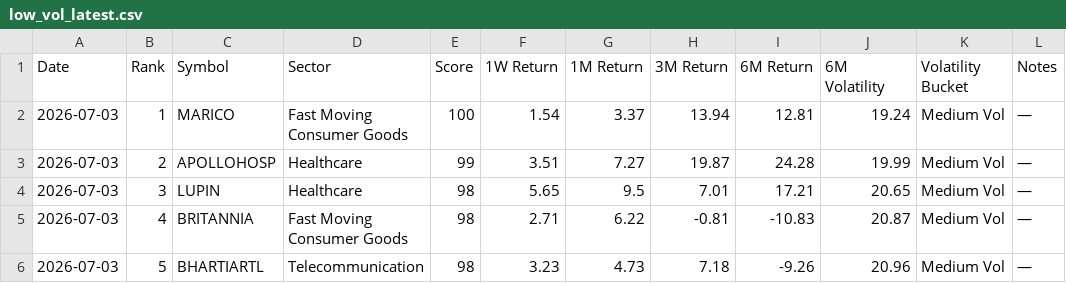
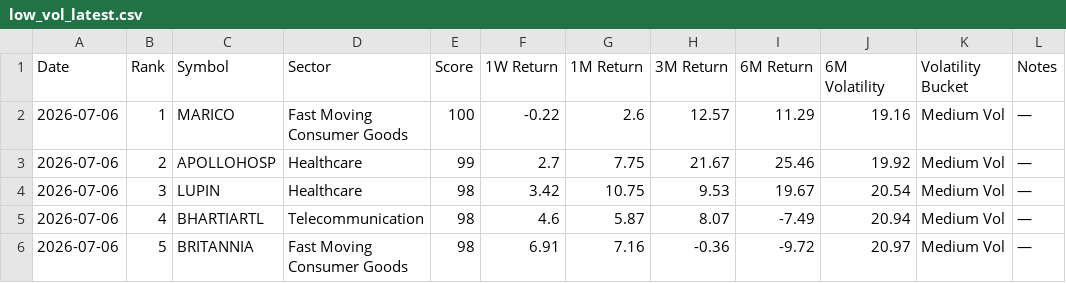
Before and after one commit to lightninbulls-stack/hanush-app, a CSV file: backend/data/low_vol_latest.csv, drawn as a sheet; only a part is shown; the diff covers the shown part only.

```diff
--- a/backend/data/low_vol_latest.csv
+++ b/backend/data/low_vol_latest.csv
@@ -1,6 +1,6 @@
 Date,Rank,Symbol,Sector,Score,1W Return,1M Return,3M Return,6M Return,6M Volatility,Volatility Bucket,Notes
-2026-07-03,1,MARICO,Fast Moving Consumer Goods,100,1.54,3.37,13.94,12.81,19.24,Medium Vol,—
-2026-07-03,2,APOLLOHOSP,Healthcare,99,3.51,7.27,19.87,24.28,19.99,Medium Vol,—
-2026-07-03,3,LUPIN,Healthcare,98,5.65,9.5,7.01,17.21,20.65,Medium Vol,—
-2026-07-03,4,BRITANNIA,Fast Moving Consumer Goods,98,2.71,6.22,-0.81,-10.83,20.87,Medium Vol,—
-2026-07-03,5,BHARTIARTL,Telecommunication,98,3.23,4.73,7.18,-9.26,20.96,Medium Vol,—
+2026-07-06,1,MARICO,Fast Moving Consumer Goods,100,-0.22,2.6,12.57,11.29,19.16,Medium Vol,—
+2026-07-06,2,APOLLOHOSP,Healthcare,99,2.7,7.75,21.67,25.46,19.92,Medium Vol,—
+2026-07-06,3,LUPIN,Healthcare,98,3.42,10.75,9.53,19.67,20.54,Medium Vol,—
+2026-07-06,4,BHARTIARTL,Telecommunication,98,4.6,5.87,8.07,-7.49,20.94,Medium Vol,—
+2026-07-06,5,BRITANNIA,Fast Moving Consumer Goods,98,6.91,7.16,-0.36,-9.72,20.97,Medium Vol,—
```
Also changed, not shown: 102 edited cells elsewhere in this file.
